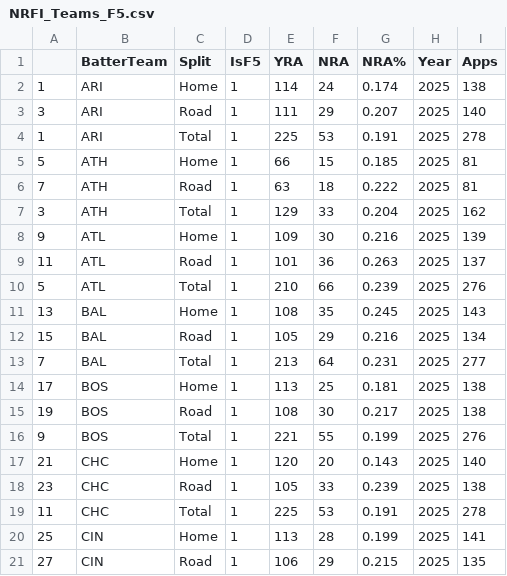
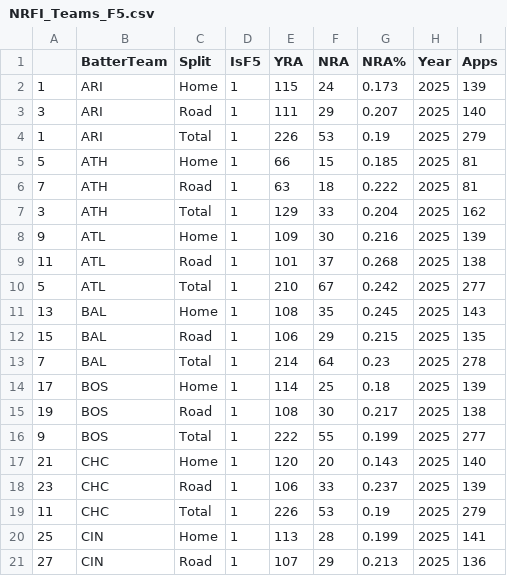
Before and after one commit to JonPGH/dailyMatchups, a CSV file: Data/NRFI_Teams_F5.csv, drawn as a sheet; only a part is shown; the diff covers the shown part only.

```diff
--- a/Data/NRFI_Teams_F5.csv
+++ b/Data/NRFI_Teams_F5.csv
@@ -1,5 +1,5 @@
 ,BatterTeam,Split,IsF5,YRA,NRA,NRA%,Year,Apps
-1,ARI,Home,1,114,24,0.174,2025,138
+1,ARI,Home,1,115,24,0.173,2025,139
 3,ARI,Road,1,111,29,0.207,2025,140
-1,ARI,Total,1,225,53,0.191,2025,278
+1,ARI,Total,1,226,53,0.19,2025,279
 5,ATH,Home,1,66,15,0.185,2025,81
@@ -8,14 +8,14 @@
 9,ATL,Home,1,109,30,0.216,2025,139
-11,ATL,Road,1,101,36,0.263,2025,137
-5,ATL,Total,1,210,66,0.239,2025,276
+11,ATL,Road,1,101,37,0.268,2025,138
+5,ATL,Total,1,210,67,0.242,2025,277
 13,BAL,Home,1,108,35,0.245,2025,143
-15,BAL,Road,1,105,29,0.216,2025,134
-7,BAL,Total,1,213,64,0.231,2025,277
-17,BOS,Home,1,113,25,0.181,2025,138
+15,BAL,Road,1,106,29,0.215,2025,135
+7,BAL,Total,1,214,64,0.23,2025,278
+17,BOS,Home,1,114,25,0.18,2025,139
 19,BOS,Road,1,108,30,0.217,2025,138
-9,BOS,Total,1,221,55,0.199,2025,276
+9,BOS,Total,1,222,55,0.199,2025,277
 21,CHC,Home,1,120,20,0.143,2025,140
-23,CHC,Road,1,105,33,0.239,2025,138
-11,CHC,Total,1,225,53,0.191,2025,278
+23,CHC,Road,1,106,33,0.237,2025,139
+11,CHC,Total,1,226,53,0.19,2025,279
 25,CIN,Home,1,113,28,0.199,2025,141
-27,CIN,Road,1,106,29,0.215,2025,135
+27,CIN,Road,1,107,29,0.213,2025,136
```
Also changed, not shown: 143 edited cells elsewhere in this file, Data/NRFI_Teams.csv, Data/NRFI_Teams_F3.csv, 4 other files.
